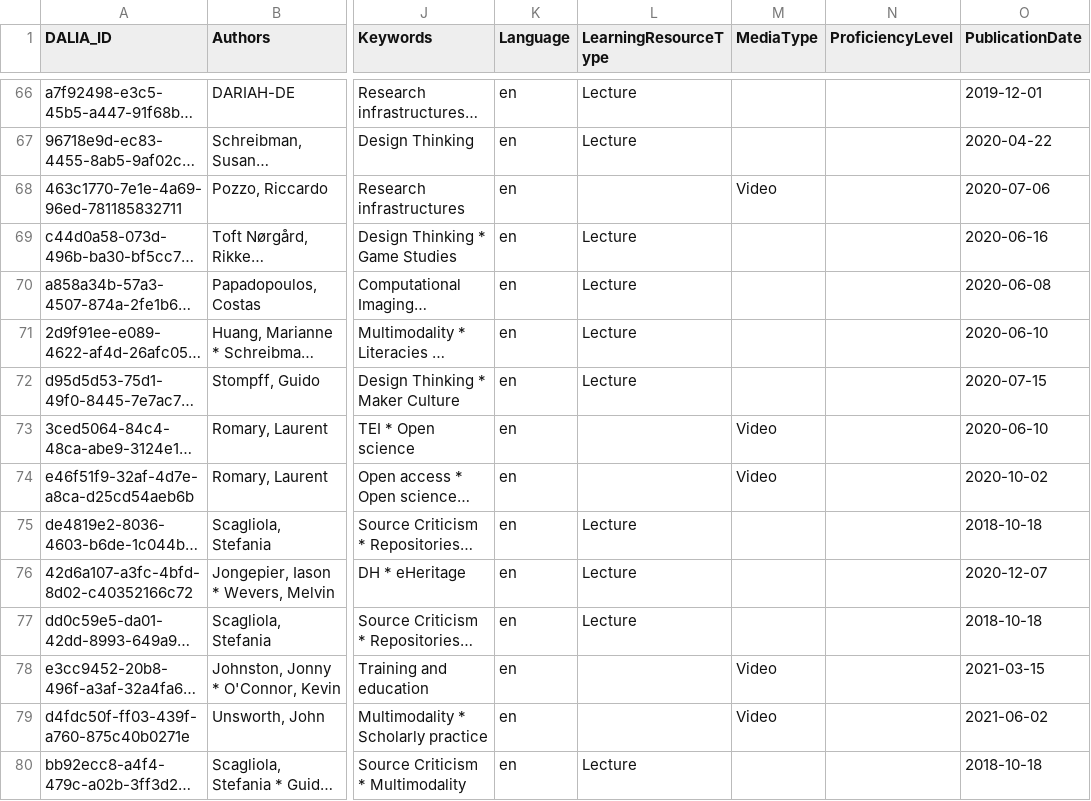
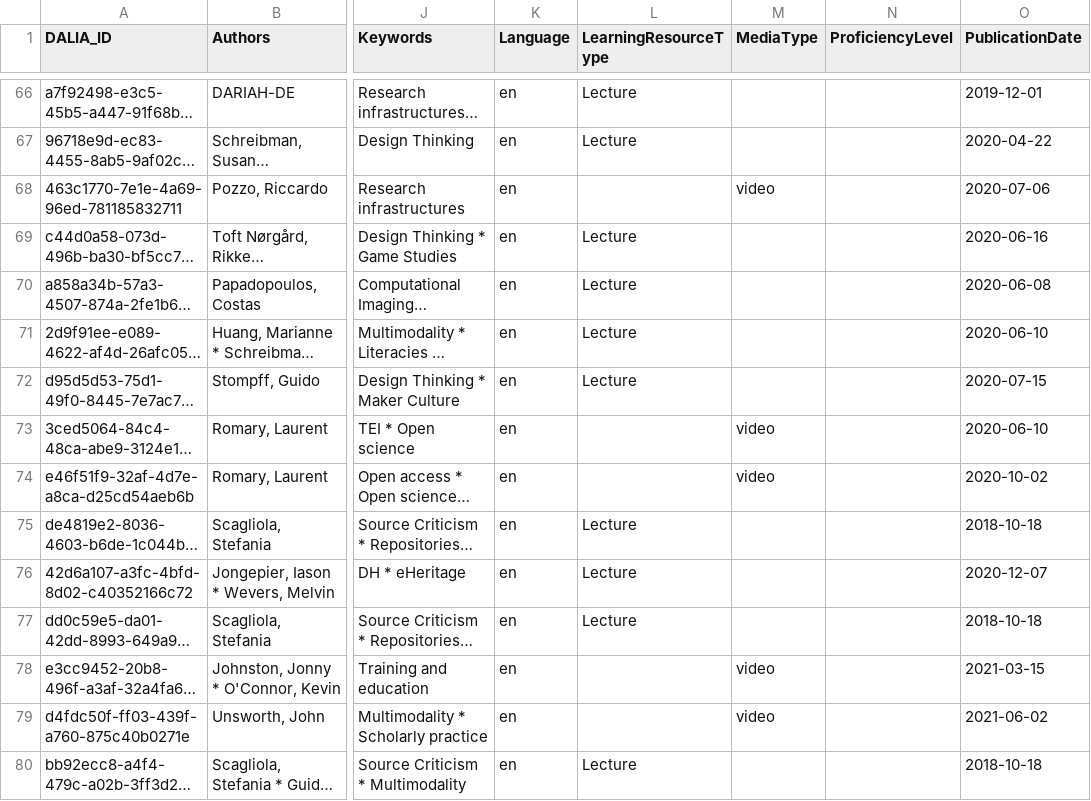
Before and after one commit to data-literacy-alliance/dalia-curation, a CSV file: curation/DARIAH_campus.csv, drawn as a sheet; only a part is shown, gaps mark what is left out; long unchanged cells end in …; the diff covers the shown part only; the diff names each change by its address in the sheet, - before the commit and + after, or states it on an @@ line.

```diff
--- a/curation/DARIAH_campus.csv
+++ b/curation/DARIAH_campus.csv
-M68 (MediaType): Video
+M68 (MediaType): video
-M73:M74 (MediaType): Video
+M73:M74 (MediaType): video
-M78:M79 (MediaType): Video
+M78:M79 (MediaType): video
```
Also changed, not shown: 32 edited cells elsewhere in this file.
